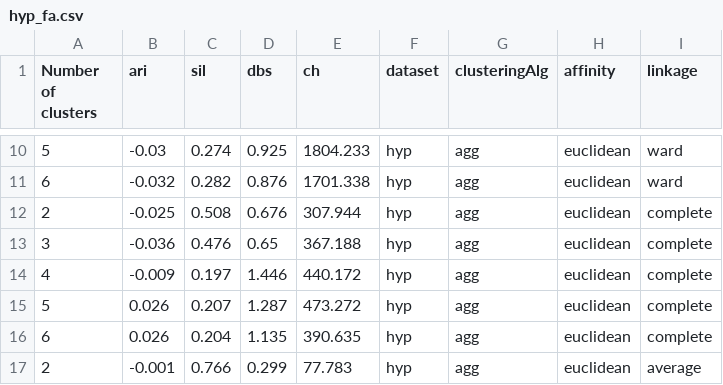
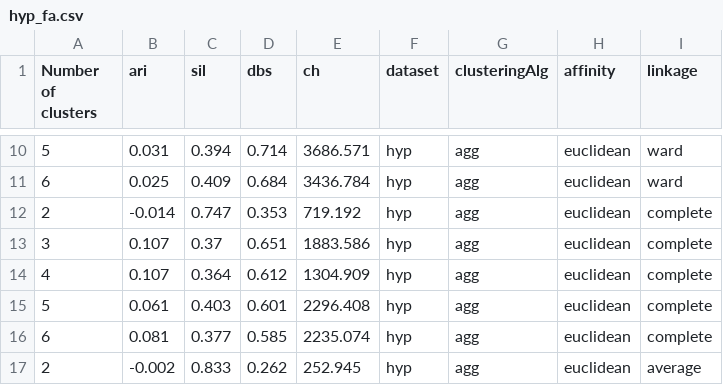
Before and after one commit to irdulus/IML-Project2, a CSV file: results/hyp_fa.csv, drawn as a sheet; only a part is shown, gaps mark what is left out; the diff covers the shown part only.

```diff
--- a/results/hyp_fa.csv
+++ b/results/hyp_fa.csv
@@ -10,8 +10,8 @@ Number of clusters,ari,sil,dbs,ch,dataset,clusteringAlg,affinity,linkage
-5,-0.03,0.274,0.925,1804.233,hyp,agg,euclidean,ward
-6,-0.032,0.282,0.876,1701.338,hyp,agg,euclidean,ward
-2,-0.025,0.508,0.676,307.944,hyp,agg,euclidean,complete
-3,-0.036,0.476,0.65,367.188,hyp,agg,euclidean,complete
-4,-0.009,0.197,1.446,440.172,hyp,agg,euclidean,complete
-5,0.026,0.207,1.287,473.272,hyp,agg,euclidean,complete
-6,0.026,0.204,1.135,390.635,hyp,agg,euclidean,complete
-2,-0.001,0.766,0.299,77.783,hyp,agg,euclidean,average
+5,0.031,0.394,0.714,3686.571,hyp,agg,euclidean,ward
+6,0.025,0.409,0.684,3436.784,hyp,agg,euclidean,ward
+2,-0.014,0.747,0.353,719.192,hyp,agg,euclidean,complete
+3,0.107,0.37,0.651,1883.586,hyp,agg,euclidean,complete
+4,0.107,0.364,0.612,1304.909,hyp,agg,euclidean,complete
+5,0.061,0.403,0.601,2296.408,hyp,agg,euclidean,complete
+6,0.081,0.377,0.585,2235.074,hyp,agg,euclidean,complete
+2,-0.002,0.833,0.262,252.945,hyp,agg,euclidean,average
```
Also changed, not shown: 67 edited cells elsewhere in this file, results/hyp.csv, results/vote.csv, 18 other files.
